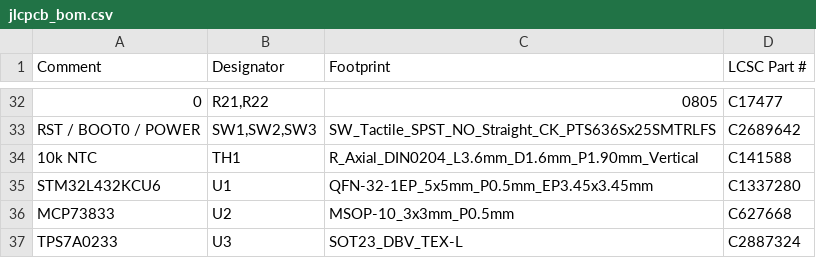
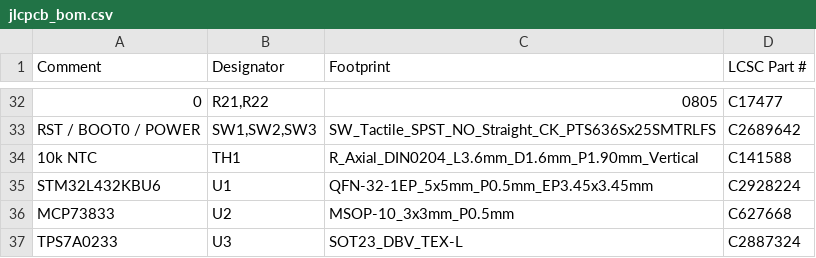
Before and after one commit to rajinthanr/attendance-management-system, a CSV file: PCB/bom/jlcpcb_bom.csv, drawn as a sheet; only a part is shown, gaps mark what is left out.

```diff
--- a/PCB/bom/jlcpcb_bom.csv
+++ b/PCB/bom/jlcpcb_bom.csv
@@ -34,3 +34,3 @@ RST / BOOT0 / POWER,"SW1,SW2,SW3",SW_Tactile_SPST_NO_Straight_CK_PTS636Sx25SMTRL
 10k NTC,TH1,R_Axial_DIN0204_L3.6mm_D1.6mm_P1.90mm_Vertical,C141588
-STM32L432KCU6,U1,QFN-32-1EP_5x5mm_P0.5mm_EP3.45x3.45mm,C1337280
+STM32L432KBU6,U1,QFN-32-1EP_5x5mm_P0.5mm_EP3.45x3.45mm,C2928224
 MCP73833,U2,MSOP-10_3x3mm_P0.5mm,C627668
```
Also changed, not shown: PCB/Attendance Management System-all-pos.csv, PCB/Attendance Management System.csv, 24 other files.
